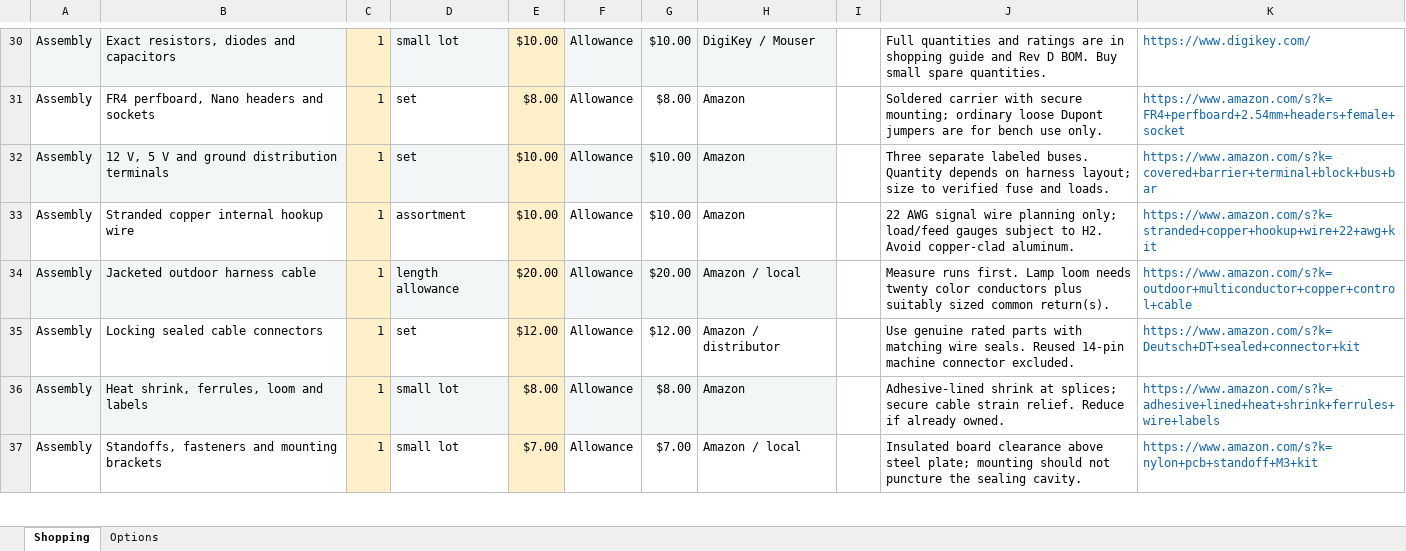
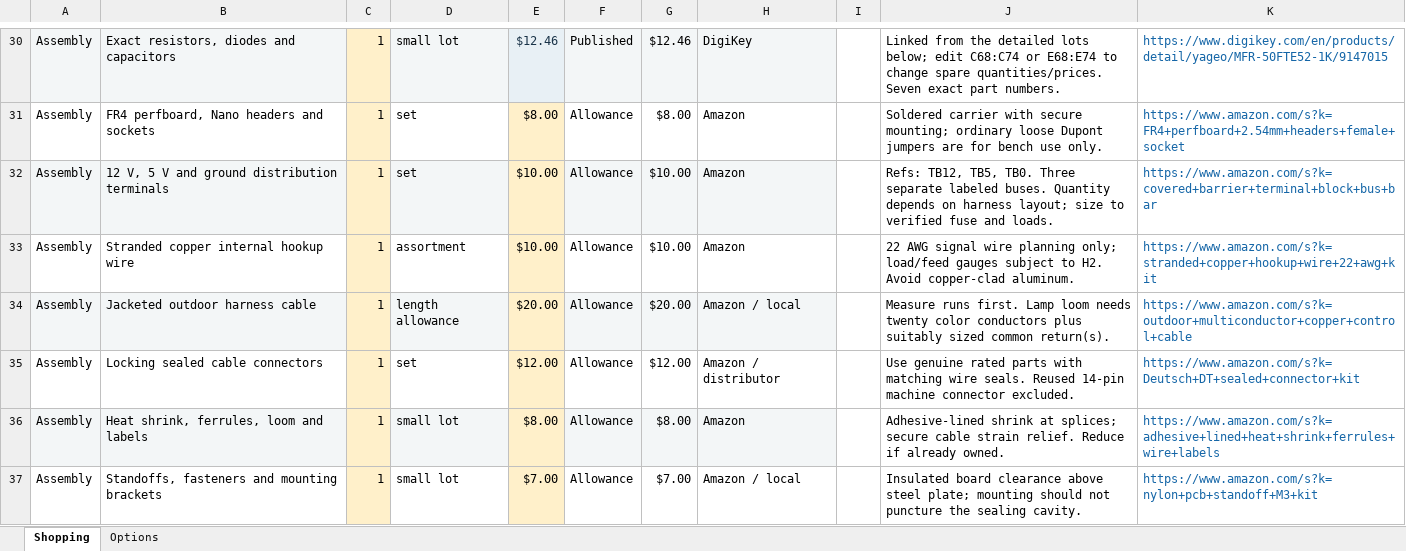
Before and after one commit to aeae1/Rock-Saw-Water-Control, an Excel workbook: docs/assets/procurement/shopping-list.xlsx, sheet Shopping, drawn as a sheet; only a part is shown, gaps mark what is left out; values as stored, in another font and other column widths than the file's, no borders; conditional formats not drawn; the diff covers the shown part only; the diff names each change by its address in the sheet, - before the commit and + after, or states it on an @@ line.

```diff
--- a/docs/assets/procurement/shopping-list.xlsx (sheet Shopping)
+++ b/docs/assets/procurement/shopping-list.xlsx (sheet Shopping)
-E30: $10.00
+E30: $12.46
@@ E30 fill: #FFF0CA → #E8F0F5, text colour: black → #193348 @@
-F30: Allowance
+F30: Published
-G30: $10.00
+G30: $12.46
-H30: DigiKey / Mouser
+H30: DigiKey
-J30: Full quantities and ratings are in shopping guide and Rev D BOM. Buy small spare quantities.
+J30: Linked from the detailed lots below; edit C68:C74 or E68:E74 to change spare quantities/prices. Seven exact part numbers.
-K30: https://www.digikey.com/
+K30: https://www.digikey.com/en/products/detail/yageo/MFR-50FTE52-1K/9147015
-J32: Three separate…
+J32: Refs: TB12, TB5, TB0. Three separate…
```
Also changed, not shown: 14 added rows, 1 removed row and 37 edited cells elsewhere in this sheet, sheet Options, 14 other files.
